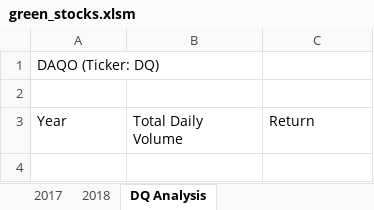
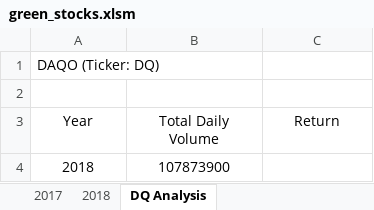
Before and after one commit to pfrivas/Stock-analysis, an Excel workbook: green_stocks.xlsm, sheet DQ Analysis, drawn as a sheet; values as stored, in another font and other column widths than the file's, no borders; the diff names each change by its address in the sheet, - before the commit and + after, or states it on an @@ line.

Commit message:
Add files via upload

```diff
--- a/green_stocks.xlsm (sheet DQ Analysis)
+++ b/green_stocks.xlsm (sheet DQ Analysis)
-A3:C3 alignment: left
+A3:C3 alignment: center
+row 4: 2018 | 107873900
```
